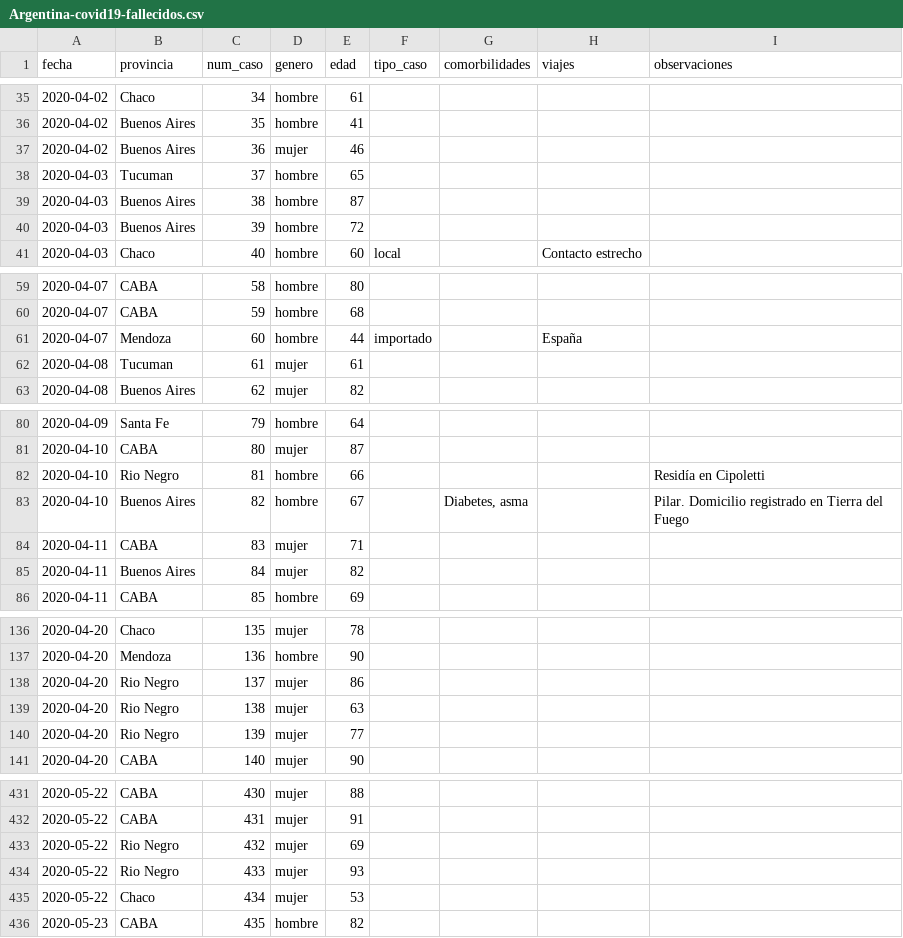
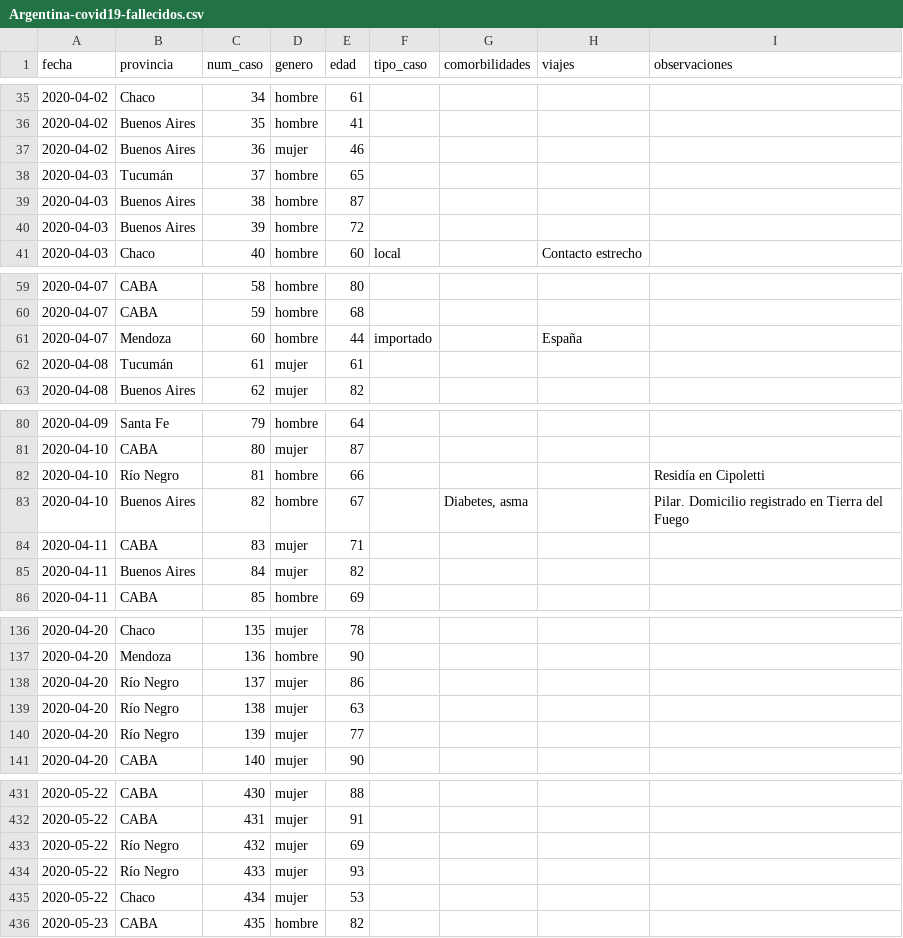
Before and after one commit to lucia15/Database-Covid19-Argentina, a CSV file: Argentina-covid19-fallecidos.csv, drawn as a sheet; only a part is shown, gaps mark what is left out; the diff covers the shown part only.

```diff
--- a/Argentina-covid19-fallecidos.csv
+++ b/Argentina-covid19-fallecidos.csv
@@ -37,3 +37,3 @@ fecha,provincia,num_caso,genero,edad,tipo_caso,comorbilidades,viajes,observacion
 2020-04-02,Buenos Aires,36,mujer,46,,,,
-2020-04-03,Tucuman,37,hombre,65,,,,
+2020-04-03,Tucumán,37,hombre,65,,,,
 2020-04-03,Buenos Aires,38,hombre,87,,,,
@@ -61,3 +61,3 @@ fecha,provincia,num_caso,genero,edad,tipo_caso,comorbilidades,viajes,observacion
 2020-04-07,Mendoza,60,hombre,44,importado,,España,
-2020-04-08,Tucuman,61,mujer,61,,,,
+2020-04-08,Tucumán,61,mujer,61,,,,
 2020-04-08,Buenos Aires,62,mujer,82,,,,
@@ -81,3 +81,3 @@ fecha,provincia,num_caso,genero,edad,tipo_caso,comorbilidades,viajes,observacion
 2020-04-10,CABA,80,mujer,87,,,,
-2020-04-10,Rio Negro,81,hombre,66,,,,Residía en Cipoletti
+2020-04-10,Río Negro,81,hombre,66,,,,Residía en Cipoletti
 2020-04-10,Buenos Aires,82,hombre,67,,"Diabetes, asma",,Pilar. Domicilio registrado en Tierra del Fuego
@@ -137,5 +137,5 @@ fecha,provincia,num_caso,genero,edad,tipo_caso,comorbilidades,viajes,observacion
 2020-04-20,Mendoza,136,hombre,90,,,,
-2020-04-20,Rio Negro,137,mujer,86,,,,
-2020-04-20,Rio Negro,138,mujer,63,,,,
-2020-04-20,Rio Negro,139,mujer,77,,,,
+2020-04-20,Río Negro,137,mujer,86,,,,
+2020-04-20,Río Negro,138,mujer,63,,,,
+2020-04-20,Río Negro,139,mujer,77,,,,
 2020-04-20,CABA,140,mujer,90,,,,
@@ -432,4 +432,4 @@ fecha,provincia,num_caso,genero,edad,tipo_caso,comorbilidades,viajes,observacion
 2020-05-22,CABA,431,mujer,91,,,,
-2020-05-22,Rio Negro,432,mujer,69,,,,
-2020-05-22,Rio Negro,433,mujer,93,,,,
+2020-05-22,Río Negro,432,mujer,69,,,,
+2020-05-22,Río Negro,433,mujer,93,,,,
 2020-05-22,Chaco,434,mujer,53,,,,
```
Also changed, not shown: 23 added rows and 12 edited cells elsewhere in this file, Argentina-covid19-por-provincia.csv, Argentina-covid19.csv.
